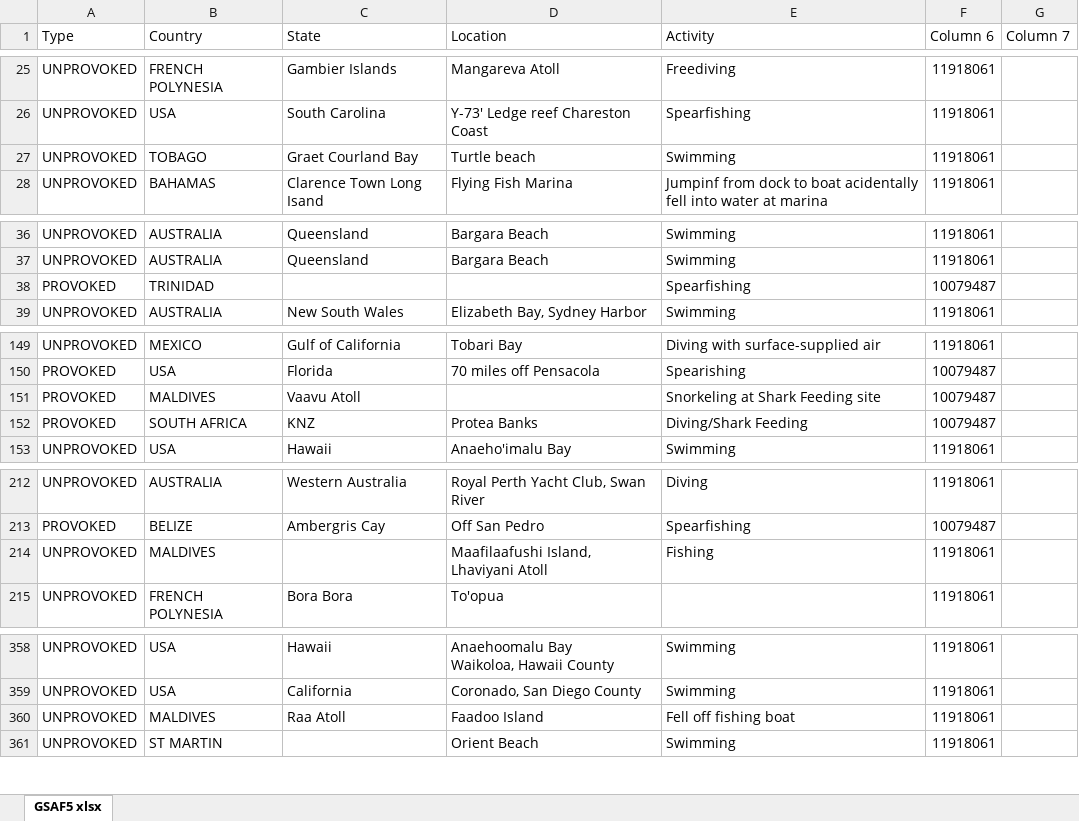
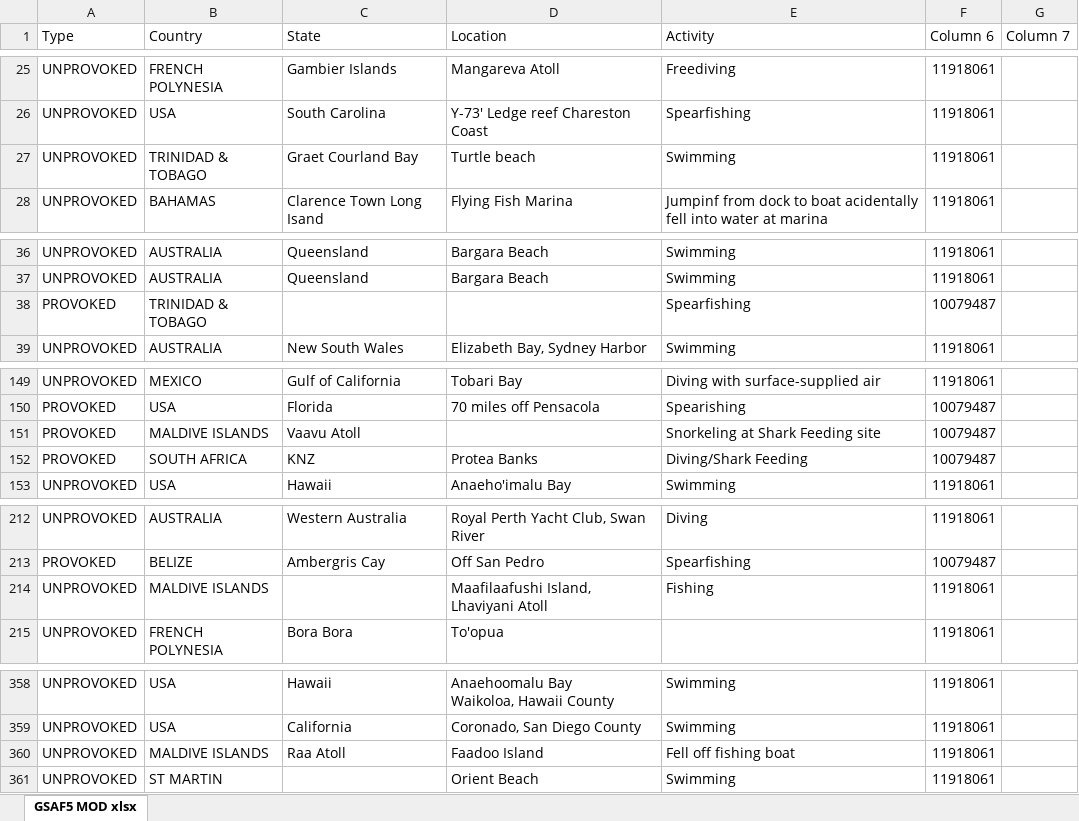
Before and after one commit to Emiliano-Torres/Calidad-de-Datos-TP1, an Excel workbook: GSAF5-MOD.xlsx, sheet GSAF5 MOD xlsx, drawn as a sheet; only a part is shown, gaps mark what is left out; values as stored, in another font and other column widths than the file's, no borders; the diff covers the shown part only; the diff names each change by its address in the sheet, - before the commit and + after, or states it on an @@ line.

Commit message:
Excel mejorado

```diff
--- a/GSAF5-MOD.xlsx (sheet GSAF5 MOD xlsx)
+++ b/GSAF5-MOD.xlsx (sheet GSAF5 MOD xlsx)
-sheet tab: GSAF5 xlsx
+sheet tab: GSAF5 MOD xlsx
-B27 (Country): TOBAGO
+B27 (Country): TRINIDAD & TOBAGO
-B38 (Country): TRINIDAD
+B38 (Country): TRINIDAD & TOBAGO
-B151 (Country): MALDIVES
+B151 (Country): MALDIVE ISLANDS
-B214 (Country): MALDIVES
+B214 (Country): MALDIVE ISLANDS
-B360 (Country): MALDIVES
+B360 (Country): MALDIVE ISLANDS
```
Also changed, not shown: 13 edited cells elsewhere in this sheet, 1 other file.
